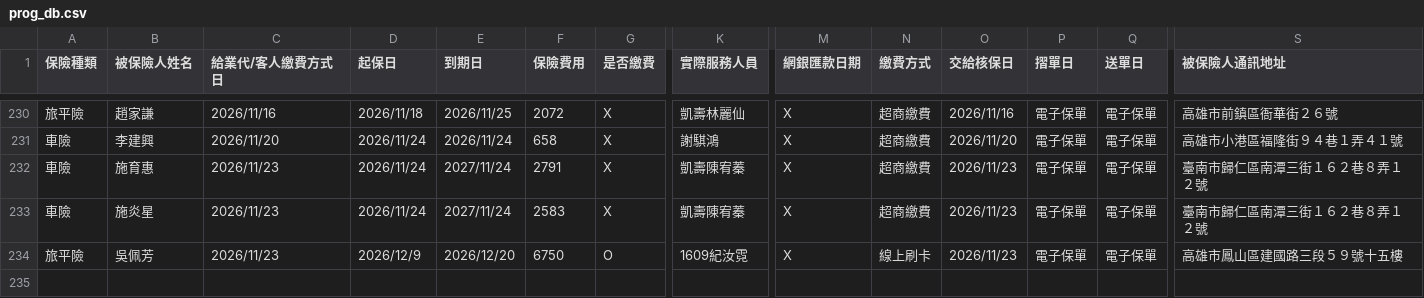
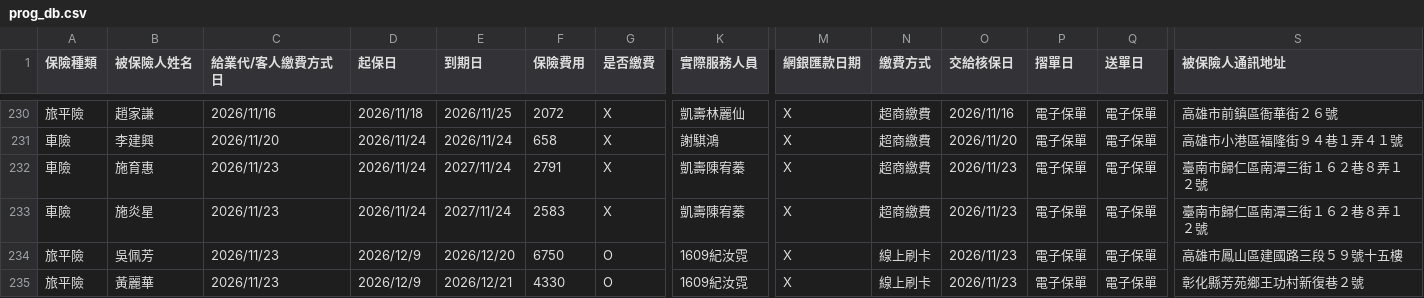
Before and after one commit to ShiauHa-insurance-management-system/insurance_app, a CSV file: prog_db.csv, drawn as a sheet; only a part is shown, gaps mark what is left out; rows hold the shown columns only; the diff names each change by its address in the sheet, - before the commit and + after, or states it on an @@ line.

Commit message:
Add files via upload

```diff
--- a/prog_db.csv
+++ b/prog_db.csv
+row 235: 旅平險 | 黃麗華 | 2026/11/23 | 2026/12/9 | 2026/12/21 | 4330 | O | 1609紀汝霓 | X | 線上刷卡 | 2026/11/23 | 電子保單 | 電子保單 | 彰化縣芳苑鄉王功村新復巷２號
```
